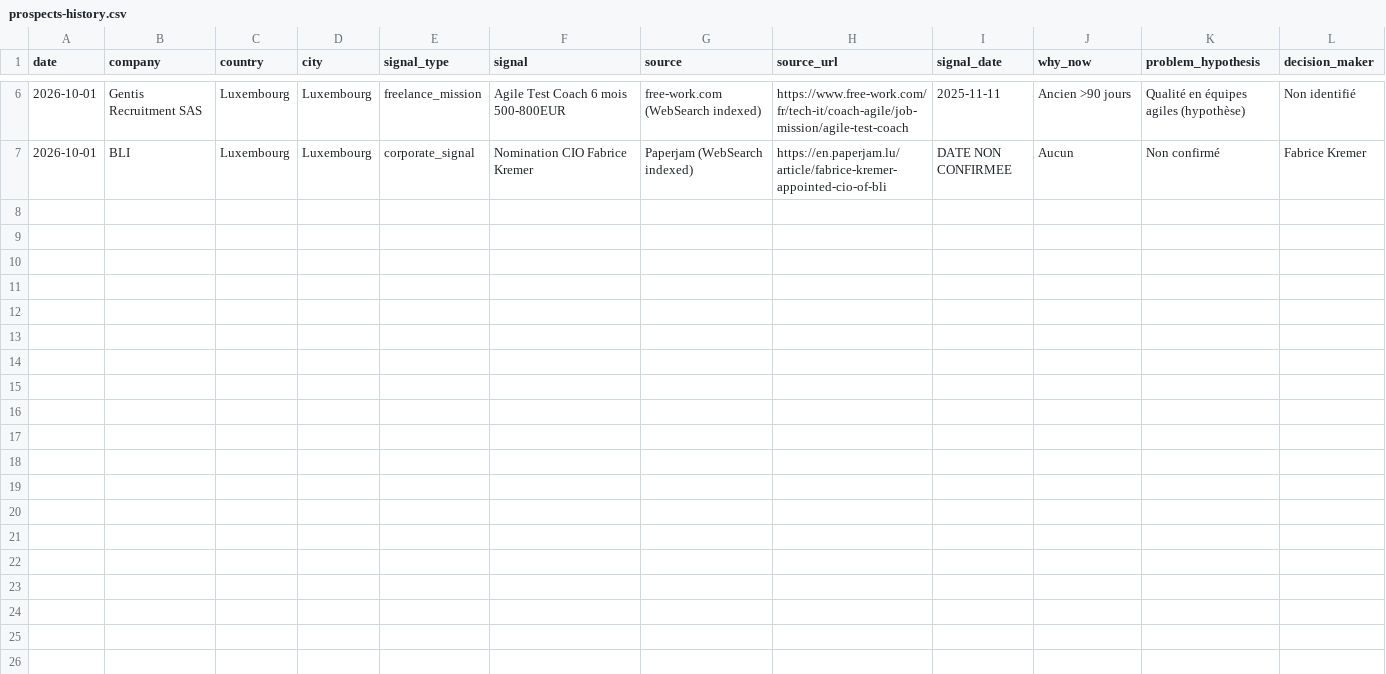
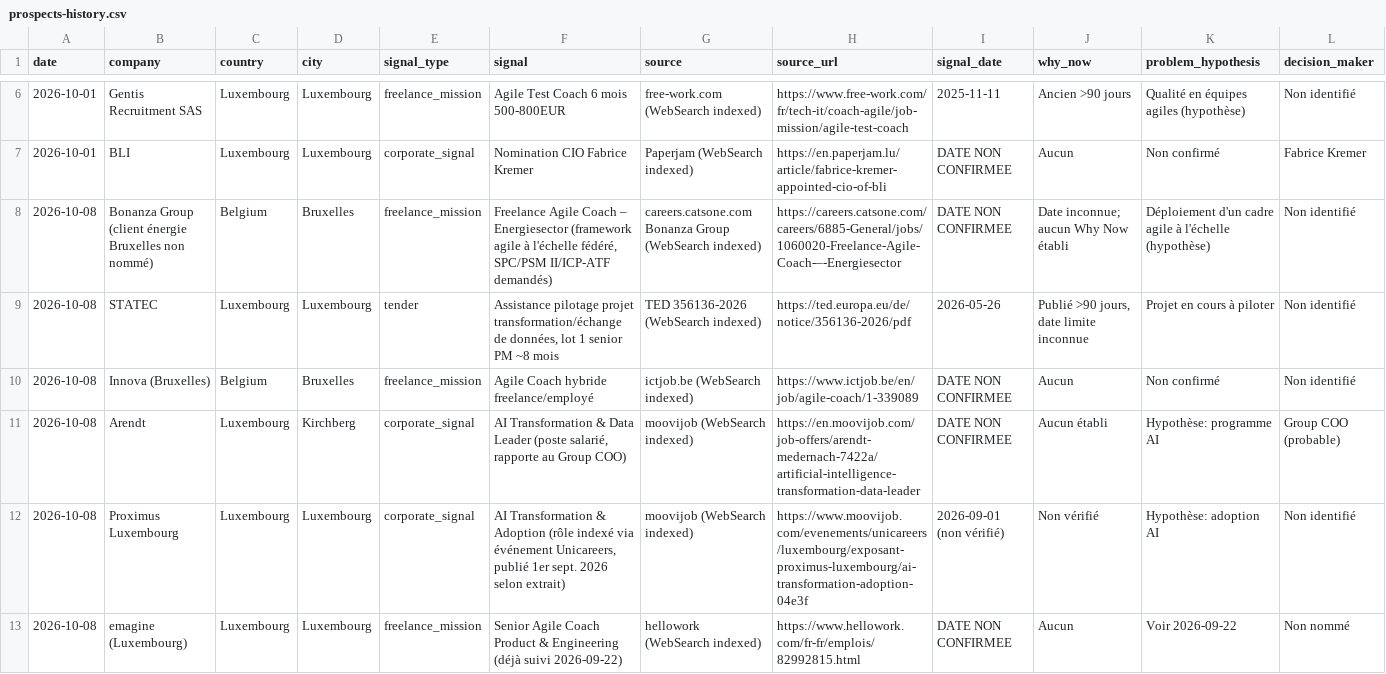
Before and after one commit to salimgomri/aigileBusinessHunter, a CSV file: prospects-history.csv, drawn as a sheet; only a part is shown, gaps mark what is left out; rows hold the shown columns only; the diff names each change by its address in the sheet, - before the commit and + after, or states it on an @@ line.

```diff
--- a/prospects-history.csv
+++ b/prospects-history.csv
+row 8: 2026-10-08 | Bonanza Group (client énergie Bruxelles non nommé) | Belgium | Bruxelles | freelance_mission | Freelance Agile Coach – Energiesector (framework agile à l'échelle fédéré, SPC/PSM II/ICP-ATF demandés) | careers.catsone.com Bonanza Group (WebSearch indexed) | https://careers.catsone.com/careers/6885-General/jobs/1060020-Freelance-Agile-Coach-–-Energiesector | DATE NON CONFIRMEE | Date inconnue; aucun Why Now établi | Déploiement d'un cadre agile à l'échelle (hypothèse) | Non identifié
+row 9: 2026-10-08 | STATEC | Luxembourg | Luxembourg | tender | Assistance pilotage projet transformation/échange de données, lot 1 senior PM ~8 mois | TED 356136-2026 (WebSearch indexed) | https://ted.europa.eu/de/notice/356136-2026/pdf | 2026-05-26 | Publié >90 jours, date limite inconnue | Projet en cours à piloter | Non identifié
+row 10: 2026-10-08 | Innova (Bruxelles) | Belgium | Bruxelles | freelance_mission | Agile Coach hybride freelance/employé | ictjob.be (WebSearch indexed) | https://www.ictjob.be/en/job/agile-coach/1-339089 | DATE NON CONFIRMEE | Aucun | Non confirmé | Non identifié
+row 11: 2026-10-08 | Arendt | Luxembourg | Kirchberg | corporate_signal | AI Transformation & Data Leader (poste salarié, rapporte au Group COO) | moovijob (WebSearch indexed) | https://en.moovijob.com/job-offers/arendt-medernach-7422a/artificial-intelligence-transformation-data-leader | DATE NON CONFIRMEE | Aucun établi | Hypothèse: programme AI | Group COO (probable)
+row 12: 2026-10-08 | Proximus Luxembourg | Luxembourg | Luxembourg | corporate_signal | AI Transformation & Adoption (rôle indexé via événement Unicareers, publié 1er sept. 2026 selon extrait) | moovijob (WebSearch indexed) | https://www.moovijob.com/evenements/unicareers/luxembourg/exposant-proximus-luxembourg/ai-transformation-adoption-04e3f | 2026-09-01 (non vérifié) | Non vérifié | Hypothèse: adoption AI | Non identifié
+row 13: 2026-10-08 | emagine (Luxembourg) | Luxembourg | Luxembourg | freelance_mission | Senior Agile Coach Product & Engineering (déjà suivi 2026-09-22) | hellowork (WebSearch indexed) | https://www.hellowork.com/fr-fr/emplois/82992815.html | DATE NON CONFIRMEE | Aucun | Voir 2026-09-22 | Non nommé
```
Also changed, not shown: 2 other files.
